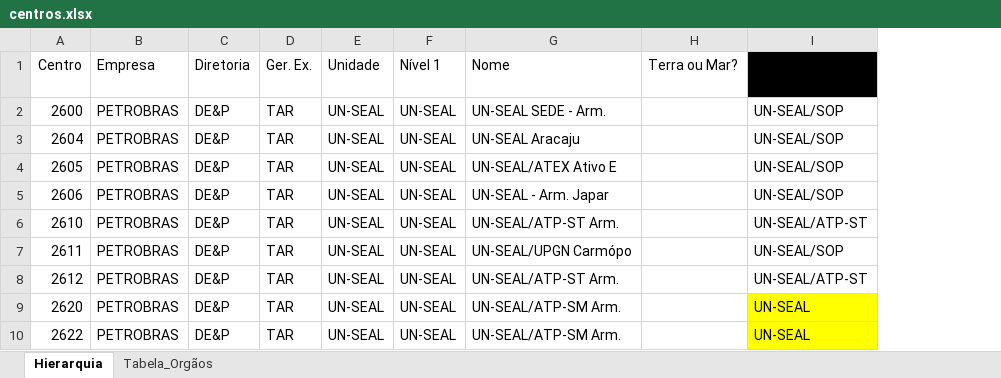
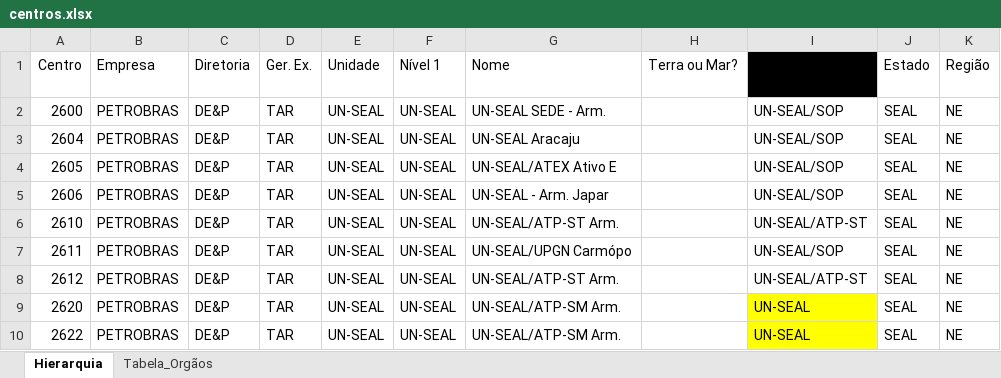
Before and after one commit to especbr/TCC, an Excel workbook: centros.xlsx, sheet Hierarquia, drawn as a sheet; only a part is shown; values as stored, in another font and other column widths than the file's, no borders; conditional formats and table styles not drawn; the diff names each change by its address in the sheet, - before the commit and + after, or states it on an @@ line.

```diff
--- a/centros.xlsx (sheet Hierarquia)
+++ b/centros.xlsx (sheet Hierarquia)
+column J (Estado), rows 2-10: all SEAL
+column K (Região), rows 2-10: all NE
```
Also changed, not shown: 2 other files.
